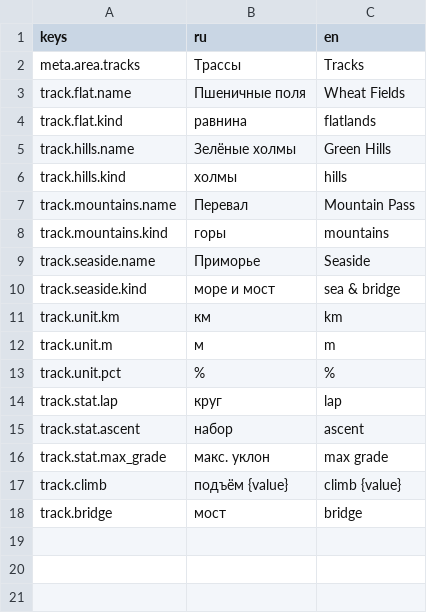
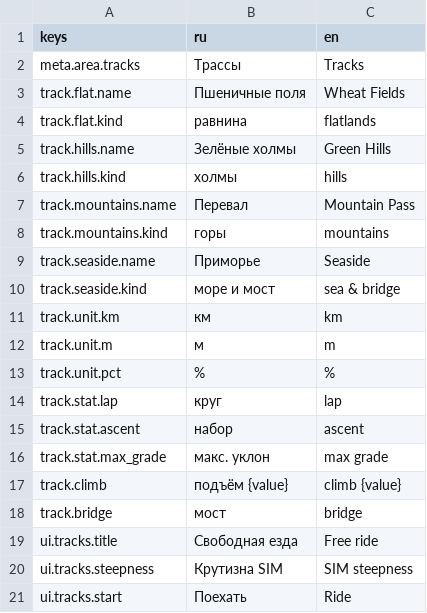
Before and after one commit to romkoval/ovosch_rider, a CSV file: assets/i18n/strings_tracks.csv, drawn as a sheet; the diff names each change by its address in the sheet, - before the commit and + after, or states it on an @@ line.

```diff
--- a/assets/i18n/strings_tracks.csv
+++ b/assets/i18n/strings_tracks.csv
+row 19: ui.tracks.title | Свободная езда | Free ride
+row 20: ui.tracks.steepness | Крутизна SIM | SIM steepness
+row 21: ui.tracks.start | Поехать | Ride
```
Also changed, not shown: 6 other files.
